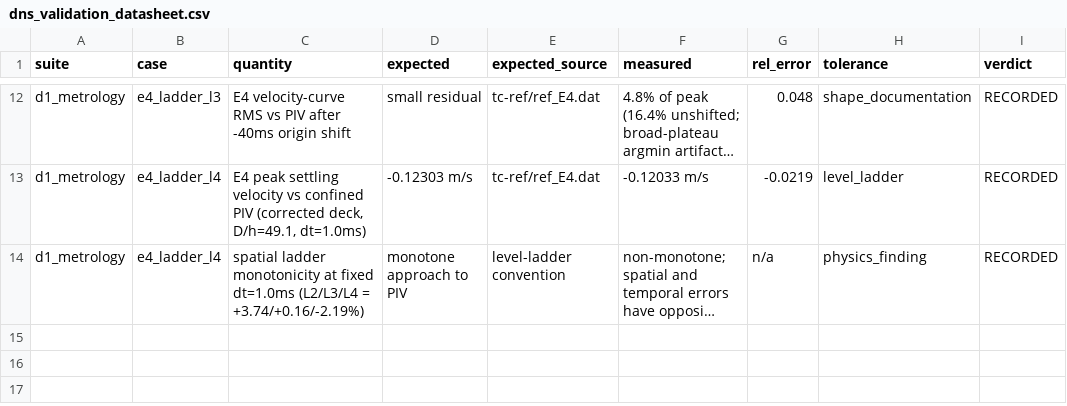
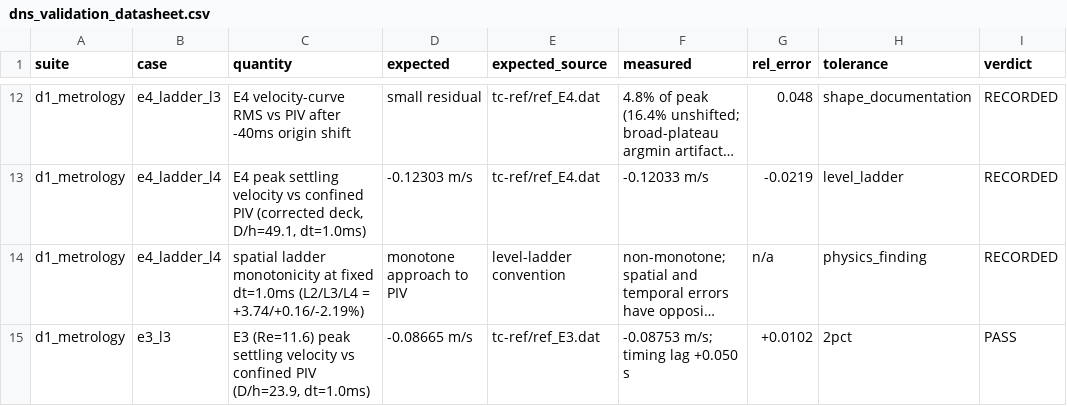
Before and after one commit to rmuenste/FeatFloWer, a CSV file: docs/md_docs/dns_validation_datasheet.csv, drawn as a sheet; only a part is shown, gaps mark what is left out; long unchanged cells end in …; the diff names each change by its address in the sheet, - before the commit and + after, or states it on an @@ line.

```diff
--- a/docs/md_docs/dns_validation_datasheet.csv
+++ b/docs/md_docs/dns_validation_datasheet.csv
+row 15: d1_metrology | e3_l3 | E3 (Re=11.6) peak settling velocity vs confined PIV (D/h=23.9, dt=1.0ms) | -0.08665 m/s | tc-ref/ref_E3.dat | -0.08753 m/s; timing lag +0.050 s | +0.0102 | 2pct | PASS
```
Also changed, not shown: 1 other file.
